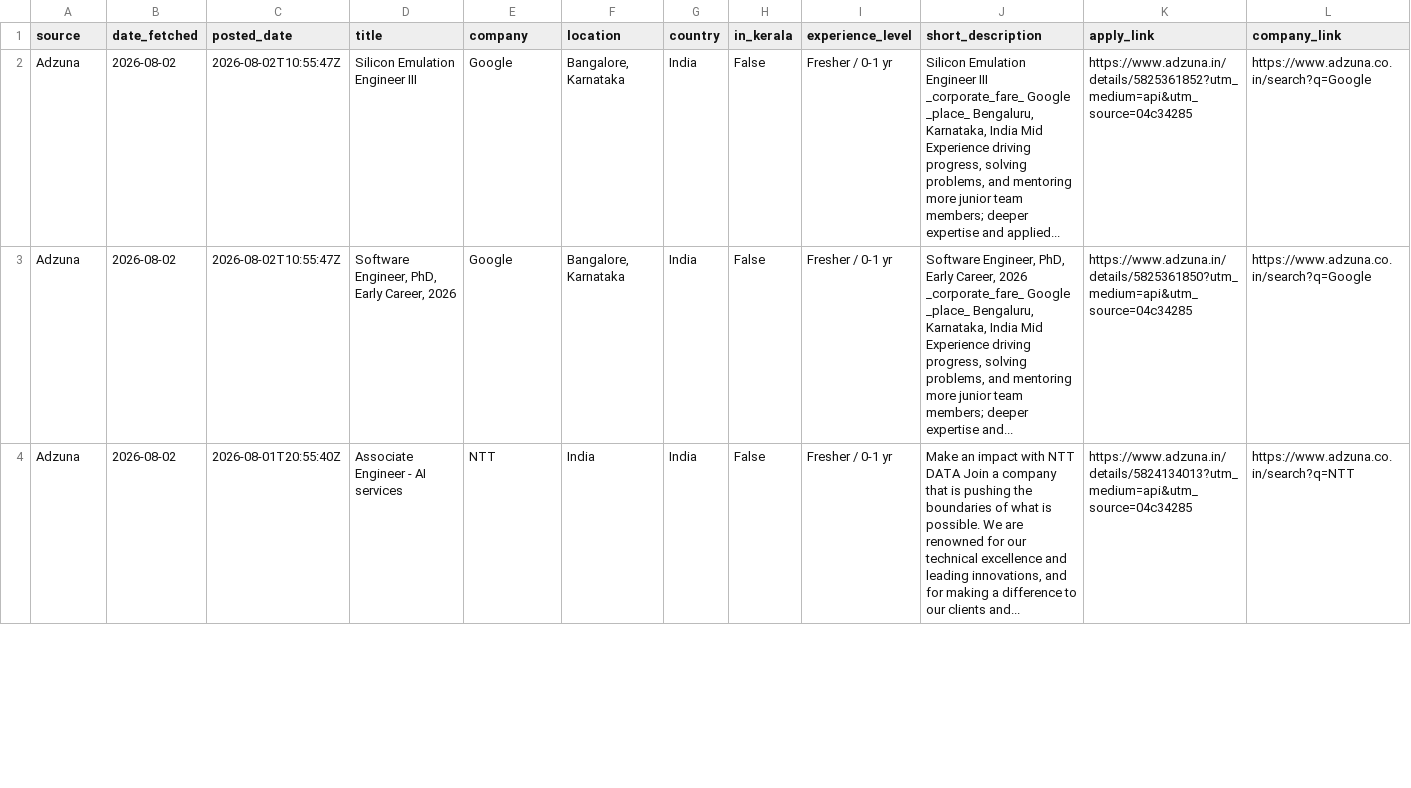
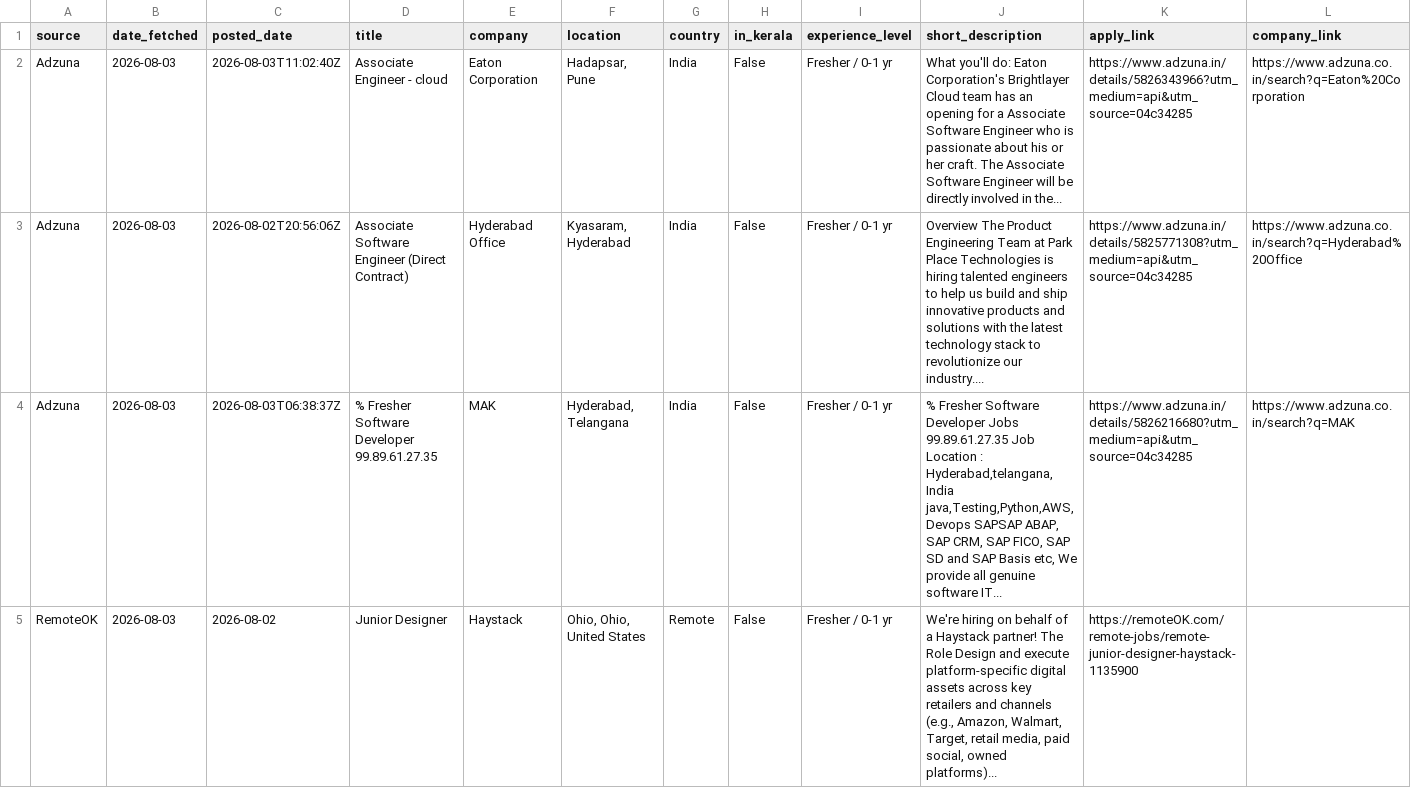
Before and after one commit to muhammedshibilm/job-scriber, a CSV file: data/latest.csv, drawn as a sheet; only a part is shown; rows hold the shown columns only; the diff covers the shown part only; the diff names each change by its address in the sheet, - before the commit and + after, or states it on an @@ line.

```diff
--- a/data/latest.csv
+++ b/data/latest.csv
-B2:B4 (date_fetched): 2026-08-02
+B2:B4 (date_fetched): 2026-08-03
-C2 (posted_date): 2026-08-02T10:55:47Z
+C2 (posted_date): 2026-08-03T11:02:40Z
-D2 (title): Silicon Emulation Engineer III
+D2 (title): Associate Engineer - cloud
-E2 (company): Google
+E2 (company): Eaton Corporation
-F2 (location): Bangalore, Karnataka
+F2 (location): Hadapsar, Pune
-J2 (short_description): Silicon Emulation Engineer III _corporate_fare_ Google _place_ Bengaluru, Karnataka, India Mid Experience driving progress, solving problems, and mentoring more junior team members; deeper expertise and applied...
+J2 (short_description): What you'll do: Eaton Corporation's Brightlayer Cloud team has an opening for a Associate Software Engineer who is passionate about his or her craft. The Associate Software Engineer will be directly involved in the...
-K2 (apply_link): https://www.adzuna.in/details/5825361852?utm_medium=api&utm_source=04c34285
+K2 (apply_link): https://www.adzuna.in/details/5826343966?utm_medium=api&utm_source=04c34285
-L2 (company_link): https://www.adzuna.co.in/search?q=Google
+L2 (company_link): https://www.adzuna.co.in/search?q=Eaton%20Corporation
-C3 (posted_date): 2026-08-02T10:55:47Z
+C3 (posted_date): 2026-08-02T20:56:06Z
-D3 (title): Software Engineer, PhD, Early Career, 2026
+D3 (title): Associate Software Engineer (Direct Contract)
-E3 (company): Google
+E3 (company): Hyderabad Office
-F3 (location): Bangalore, Karnataka
+F3 (location): Kyasaram, Hyderabad
-J3 (short_description): Software Engineer, PhD, Early Career, 2026 _corporate_fare_ Google _place_ Bengaluru, Karnataka, India Mid Experience driving progress, solving problems, and mentoring more junior team members; deeper expertise and...
+J3 (short_description): Overview The Product Engineering Team at Park Place Technologies is hiring talented engineers to help us build and ship innovative products and solutions with the latest technology stack to revolutionize our industry....
-K3 (apply_link): https://www.adzuna.in/details/5825361850?utm_medium=api&utm_source=04c34285
+K3 (apply_link): https://www.adzuna.in/details/5825771308?utm_medium=api&utm_source=04c34285
-L3 (company_link): https://www.adzuna.co.in/search?q=Google
+L3 (company_link): https://www.adzuna.co.in/search?q=Hyderabad%20Office
-C4 (posted_date): 2026-08-01T20:55:40Z
+C4 (posted_date): 2026-08-03T06:38:37Z
-D4 (title): Associate Engineer - AI services
+D4 (title): % Fresher Software Developer 99.89.61.27.35
-E4 (company): NTT
+E4 (company): MAK
-F4 (location): India
+F4 (location): Hyderabad, Telangana
-J4 (short_description): Make an impact with NTT DATA Join a company that is pushing the boundaries of what is possible. We are renowned for our technical excellence and leading innovations, and for making a difference to our clients and...
+J4 (short_description): % Fresher Software Developer Jobs 99.89.61.27.35 Job Location : Hyderabad,telangana,India java,Testing,Python,AWS,Devops SAPSAP ABAP, SAP CRM, SAP FICO, SAP SD and SAP Basis etc, We provide all genuine software IT...
-K4 (apply_link): https://www.adzuna.in/details/5824134013?utm_medium=api&utm_source=04c34285
+K4 (apply_link): https://www.adzuna.in/details/5826216680?utm_medium=api&utm_source=04c34285
-L4 (company_link): https://www.adzuna.co.in/search?q=NTT
+L4 (company_link): https://www.adzuna.co.in/search?q=MAK
+row 5: RemoteOK | 2026-08-03 | 2026-08-02 | Junior Designer | Haystack | Ohio, Ohio, United States | Remote | False | Fresher / 0-1 yr | We're hiring on behalf of a Haystack partner! The Role Design and execute platform-specific digital assets across key retailers and channels (e.g., Amazon, Walmart, Target, retail media, paid social, owned platforms)... | https://remoteOK.com/remote-jobs/remote-junior-designer-haystack-1135900
```
Also changed, not shown: 2 added rows and 2 edited cells elsewhere in this file, 2 other files.
